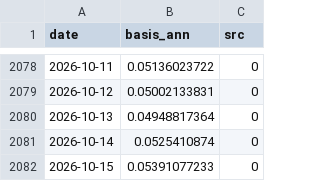
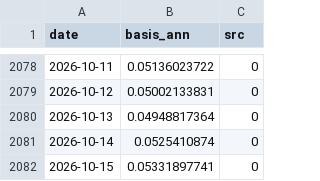
Before and after one commit to North7/tidemark, a CSV file: data/raw/basis.csv, drawn as a sheet; only a part is shown, gaps mark what is left out.

```diff
--- a/data/raw/basis.csv
+++ b/data/raw/basis.csv
@@ -2081,2 +2081,2 @@ date,basis_ann,src
 2026-10-14,0.0525410874,0
-2026-10-15,0.05391077233,0
+2026-10-15,0.05331897741,0
```
Also changed, not shown: data/indicators.csv, data/raw/coinbase_premium.csv, 15 other files.
